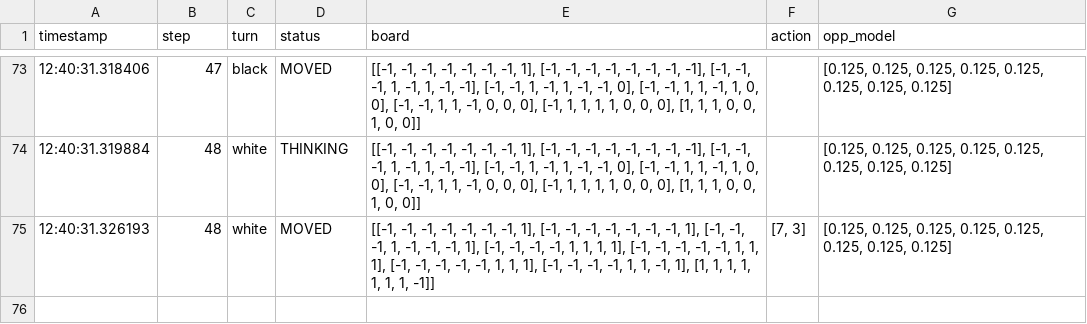
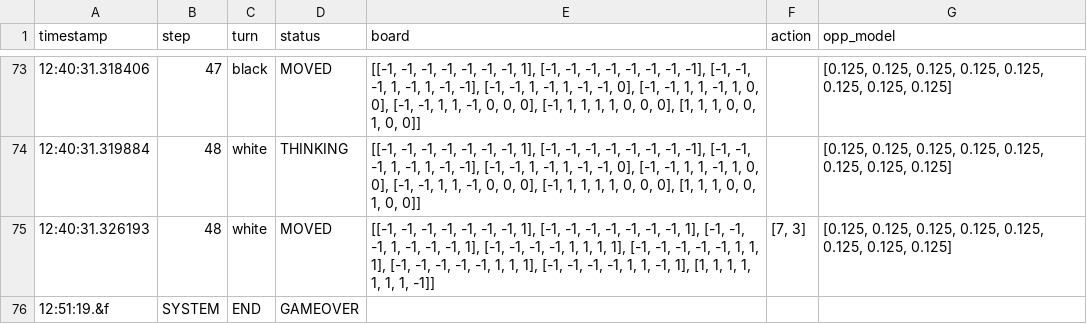
Before and after one commit to miuruna/close-battle-othello-ai, a CSV file: data/log_2025-12-17_123927_QWKe.csv, drawn as a sheet; only a part is shown, gaps mark what is left out.

```diff
--- a/data/log_2025-12-17_123927_QWKe.csv
+++ b/data/log_2025-12-17_123927_QWKe.csv
@@ -75 +75,2 @@ timestamp,step,turn,status,board,action,opp_model
 12:40:31.326193,48,white,MOVED,"[[-1, -1, -1, -1, -1, -1, -1, 1], [-1, -1, -1, -1, -1, -1, -1, 1], [-1, -1, -1, 1, -1, -1, -1, 1], [-1, -1, -1, -1, 1, 1, 1, 1], [-1, -1, -1, -1, -1, 1, 1, 1], [-1, -1, -1, -1, -1, 1, 1, 1], [-1, -1, -1, -1, 1, 1, -1, 1], [1, 1, 1, 1, 1, 1, 1, -1]]","[7, 3]","[0.125, 0.125, 0.125, 0.125, 0.125, 0.125, 0.125, 0.125]"
+12:51:19.&f,SYSTEM,END,GAMEOVER,,,
```
Also changed, not shown: 6 other files.
